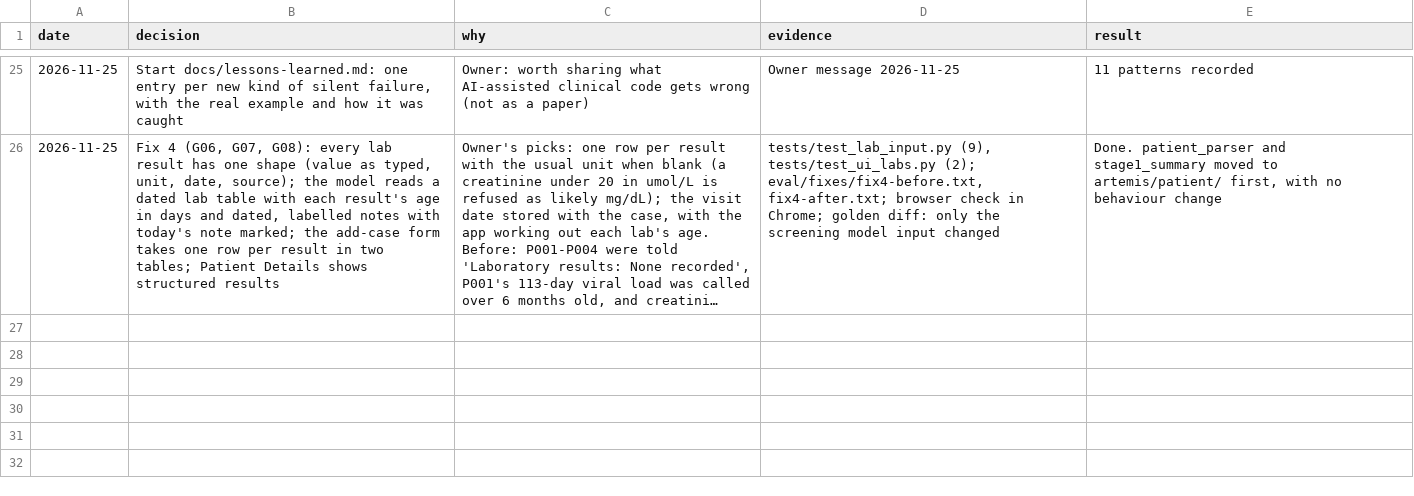
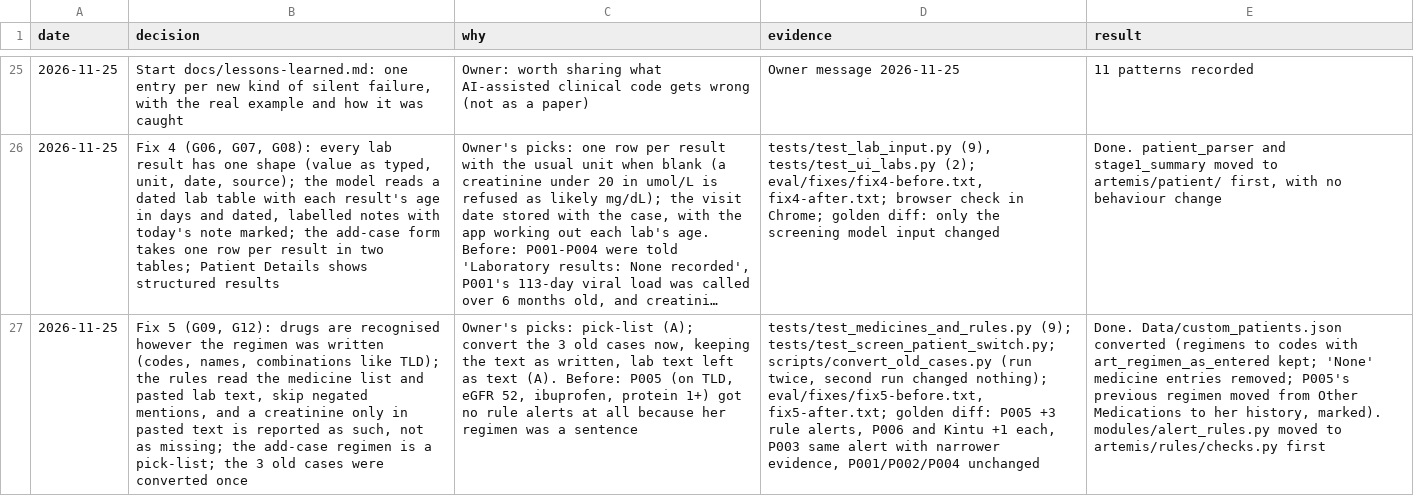
Before and after one commit to atwine/artemis-hiv, a TSV file: docs/decisions.tsv, drawn as a sheet; only a part is shown, gaps mark what is left out; long unchanged cells end in …; the diff names each change by its address in the sheet, - before the commit and + after, or states it on an @@ line.

```diff
--- a/docs/decisions.tsv
+++ b/docs/decisions.tsv
+row 27: 2026-11-25 | Fix 5 (G09, G12): drugs are recognised however the regimen was written (codes, names, combinations like TLD); the rules read the medicine list and pasted lab text, skip negated mentions, and a creatinine only in pasted text is reported as such, not as missing; the add-case regimen is a pick-list; the 3 old cases were converted once | Owner's picks: pick-list (A); convert the 3 old cases now, keeping the text as written, lab text left as text (A). Before: P005 (on TLD, eGFR 52, ibuprofen, protein 1+) got no rule alerts at all because her regimen was a sentence | tests/test_medicines_and_rules.py (9); tests/test_screen_patient_switch.py; scripts/convert_old_cases.py (run twice, second run changed nothing); eval/fixes/fix5-before.txt, fix5-after.txt; golden diff: P005 +3 rule alerts, P006 and Kintu +1 each, P003 same alert with narrower evidence, P001/P002/P004 unchanged | Done. Data/custom_patients.json converted (regimens to codes with art_regimen_as_entered kept; 'None' medicine entries removed; P005's previous regimen moved from Other Medications to her history, marked). modules/alert_rules.py moved to artemis/rules/checks.py first
```
Also changed, not shown: docs/refactor/code-map.tsv, docs/refactor/moves.tsv, 14 other files.
